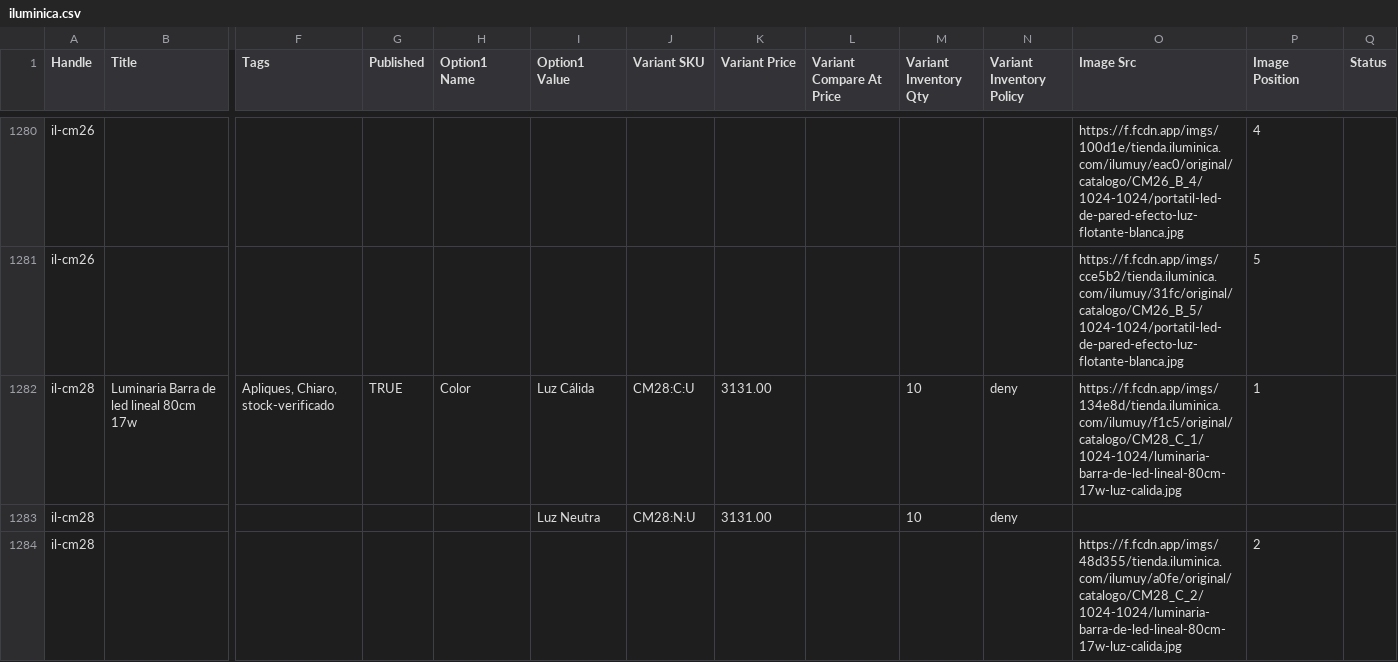
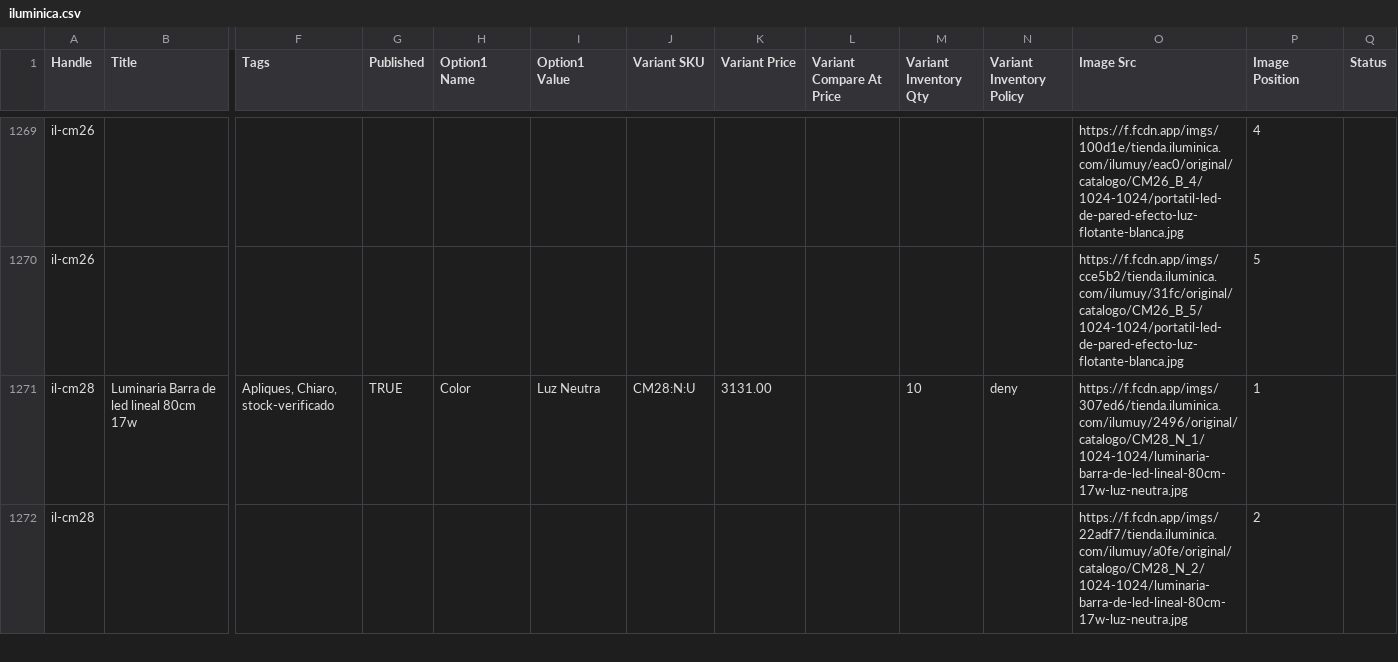
Before and after one commit to directiva-edifica/edifica-sync, a CSV file: respaldos/iluminica.csv, drawn as a sheet; only a part is shown, gaps mark what is left out; removed rows and columns are numbered as before the commit, all else as after; rows hold the shown columns only; the diff covers the shown part only; the diff names each change by its address in the sheet, - before the commit and + after, or states it on an @@ line.

```diff
--- a/respaldos/iluminica.csv
+++ b/respaldos/iluminica.csv
-I1271 (Option1 Value): Luz Cálida
+I1271 (Option1 Value): Luz Neutra
-J1271 (Variant SKU): CM28:C:U
+J1271 (Variant SKU): CM28:N:U
-O1271 (Image Src): https://f.fcdn.app/imgs/134e8d/tienda.iluminica.com/ilumuy/f1c5/original/catalogo/CM28_C_1/1024-1024/luminaria-barra-de-led-lineal-80cm-17w-luz-calida.jpg
+O1271 (Image Src): https://f.fcdn.app/imgs/307ed6/tienda.iluminica.com/ilumuy/2496/original/catalogo/CM28_N_1/1024-1024/luminaria-barra-de-led-lineal-80cm-17w-luz-neutra.jpg
-row 1283: il-cm28 |  |  |  |  | Luz Neutra | CM28:N:U | 3131.00 |  | 10 | deny
-O1272 (Image Src): https://f.fcdn.app/imgs/48d355/tienda.iluminica.com/ilumuy/a0fe/original/catalogo/CM28_C_2/1024-1024/luminaria-barra-de-led-lineal-80cm-17w-luz-calida.jpg
+O1272 (Image Src): https://f.fcdn.app/imgs/22adf7/tienda.iluminica.com/ilumuy/a0fe/original/catalogo/CM28_N_2/1024-1024/luminaria-barra-de-led-lineal-80cm-17w-luz-neutra.jpg
```
Also changed, not shown: 21 removed rows and 11 edited cells elsewhere in this file, respaldos/diaril.csv, respaldos/historial_cotizacion.csv, 7 other files.
